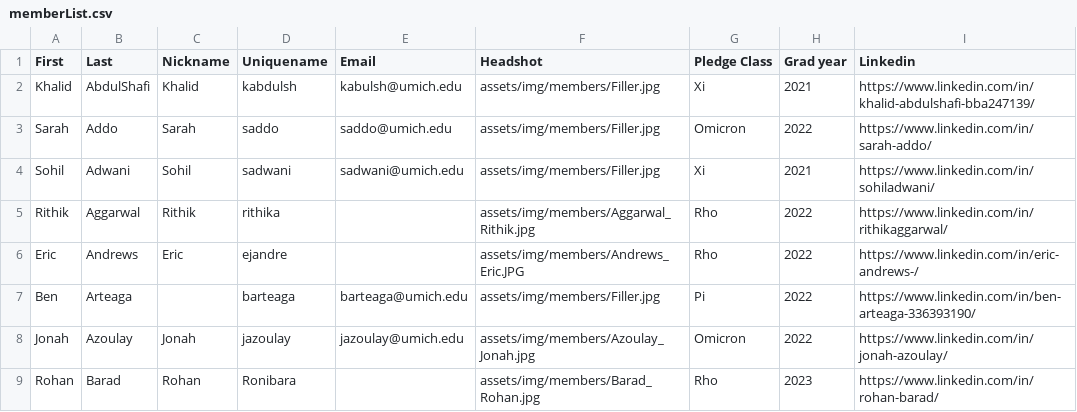
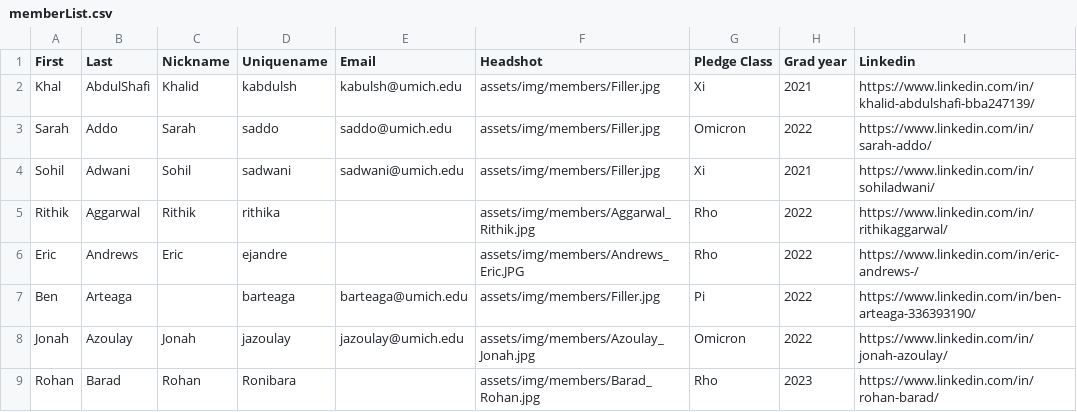
Before and after one commit to tcnjktp/ktp, a CSV file: assets/memberList.csv, drawn as a sheet; only a part is shown.

Commit message:
Update memberList.csv

```diff
--- a/assets/memberList.csv
+++ b/assets/memberList.csv
@@ -1,3 +1,3 @@
 First,Last,Nickname,Uniquename,Email,Headshot,Pledge Class,Grad year,Linkedin
-Khalid,AbdulShafi,Khalid,kabdulsh,kabulsh@umich.edu,assets/img/members/Filler.jpg,Xi,2021,https://www.linkedin.com/in/khalid-abdulshafi-bba247139/
+Khal,AbdulShafi,Khalid,kabdulsh,kabulsh@umich.edu,assets/img/members/Filler.jpg,Xi,2021,https://www.linkedin.com/in/khalid-abdulshafi-bba247139/
 Sarah,Addo,Sarah,saddo,saddo@umich.edu,assets/img/members/Filler.jpg,Omicron,2022,https://www.linkedin.com/in/sarah-addo/
```
